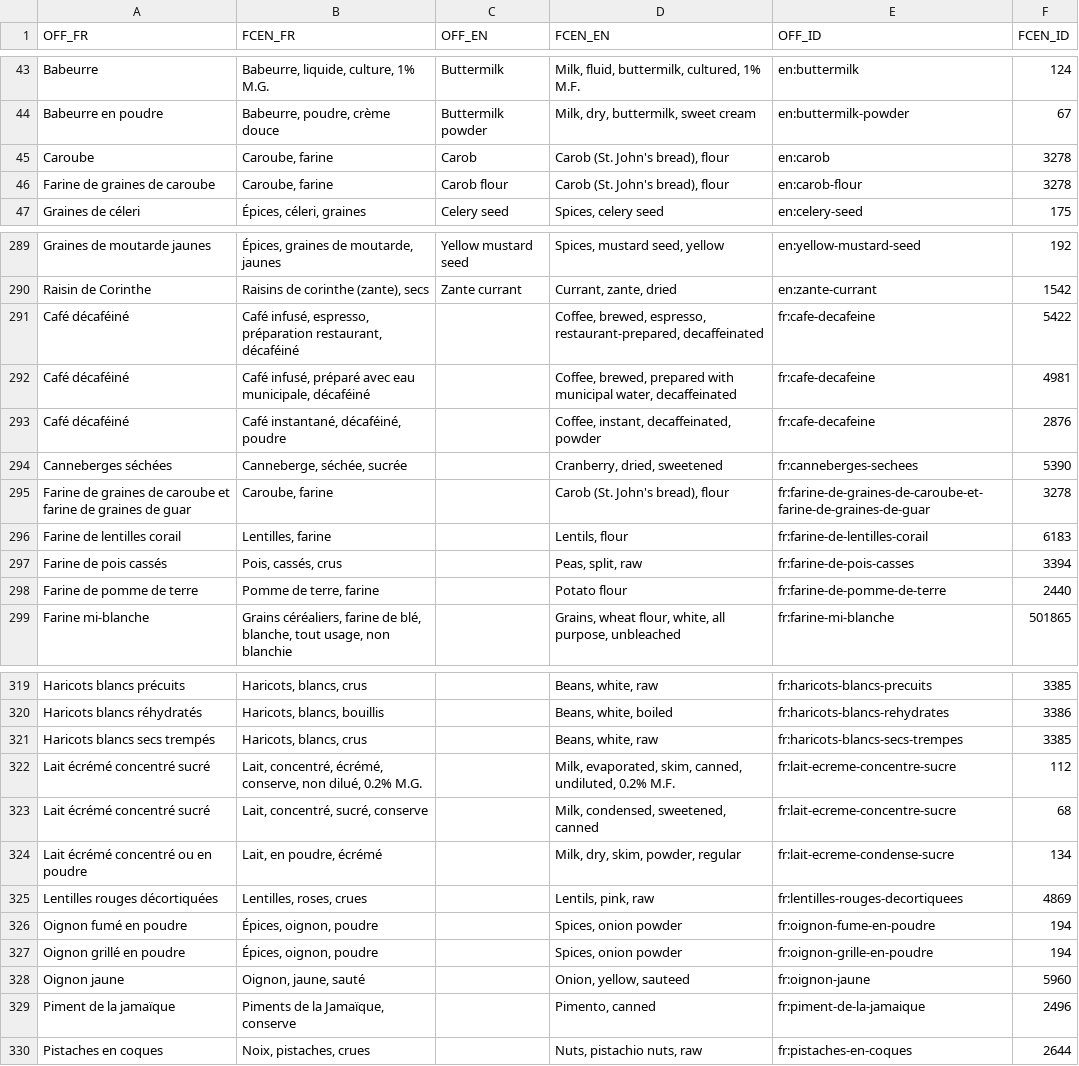
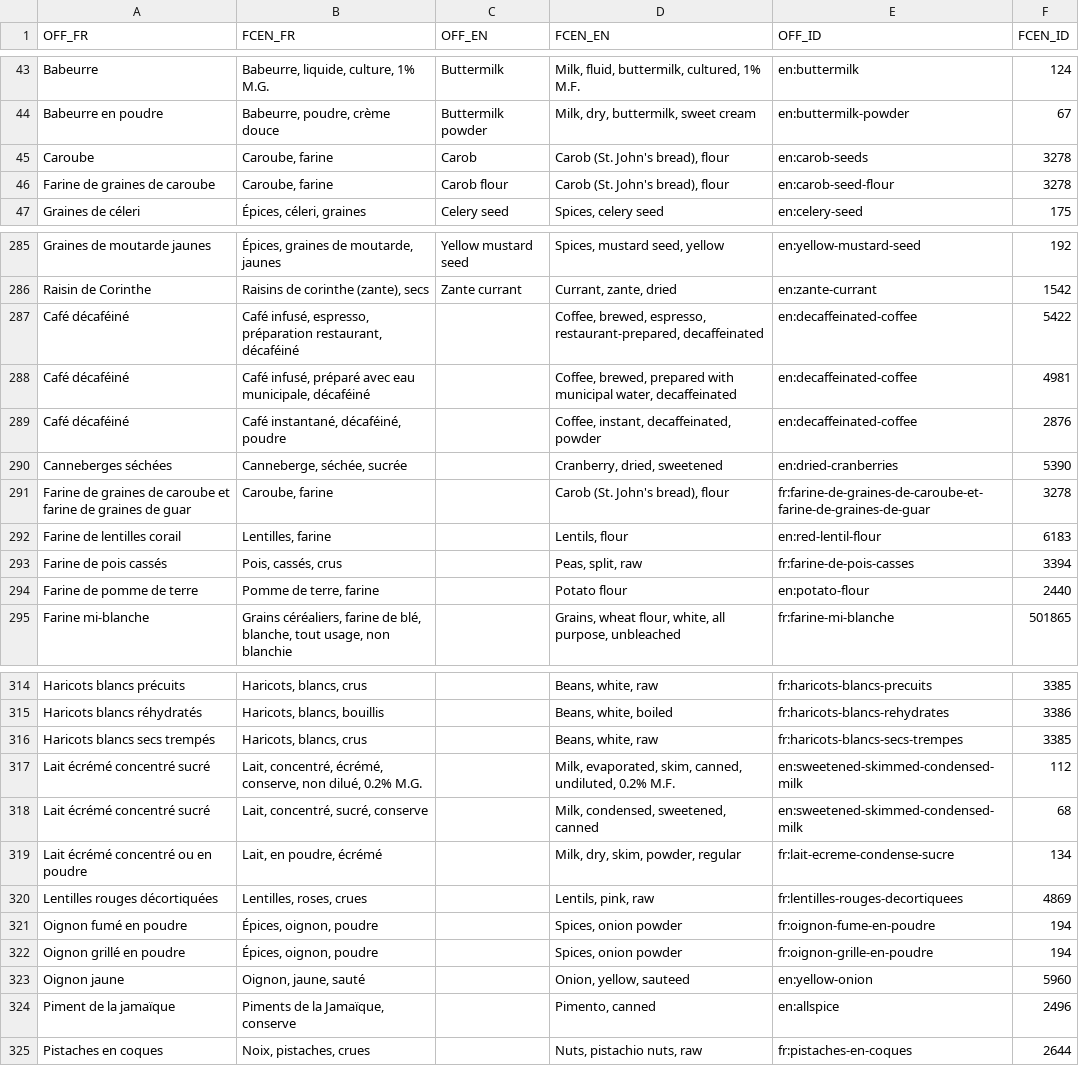
Before and after one commit to openfoodfacts/off-product-environmental-impact, a CSV file: ingredients_characterization/linking_tables/fcen_off_links.csv, drawn as a sheet; only a part is shown, gaps mark what is left out; the diff covers the shown part only.

```diff
--- a/ingredients_characterization/linking_tables/fcen_off_links.csv
+++ b/ingredients_characterization/linking_tables/fcen_off_links.csv
@@ -44,4 +44,4 @@ Babeurre,"Babeurre, liquide, culture, 1% M.G.",Buttermilk,"Milk, fluid, buttermi
 Babeurre en poudre,"Babeurre, poudre, crème douce",Buttermilk powder,"Milk, dry, buttermilk, sweet cream",en:buttermilk-powder,67
-Caroube,"Caroube, farine",Carob,"Carob (St. John's bread), flour",en:carob,3278
-Farine de graines de caroube,"Caroube, farine",Carob flour,"Carob (St. John's bread), flour",en:carob-flour,3278
+Caroube,"Caroube, farine",Carob,"Carob (St. John's bread), flour",en:carob-seeds,3278
+Farine de graines de caroube,"Caroube, farine",Carob flour,"Carob (St. John's bread), flour",en:carob-seed-flour,3278
 Graines de céleri,"Épices, céleri, graines",Celery seed,"Spices, celery seed",en:celery-seed,175
@@ -290,10 +286,10 @@ Graines de moutarde jaunes,"Épices, graines de moutarde, jaunes",Yellow mustard
 Raisin de Corinthe,"Raisins de corinthe (zante), secs",Zante currant,"Currant, zante, dried",en:zante-currant,1542
-Café décaféiné,"Café infusé, espresso, préparation restaurant, décaféiné",,"Coffee, brewed, espresso, restaurant-prepared, decaffeinated",fr:cafe-decafeine,5422
-Café décaféiné,"Café infusé, préparé avec eau municipale, décaféiné",,"Coffee, brewed, prepared with municipal water, decaffeinated",fr:cafe-decafeine,4981
-Café décaféiné,"Café instantané, décaféiné, poudre",,"Coffee, instant, decaffeinated, powder",fr:cafe-decafeine,2876
-Canneberges séchées,"Canneberge, séchée, sucrée",,"Cranberry, dried, sweetened",fr:canneberges-sechees,5390
+Café décaféiné,"Café infusé, espresso, préparation restaurant, décaféiné",,"Coffee, brewed, espresso, restaurant-prepared, decaffeinated",en:decaffeinated-coffee,5422
+Café décaféiné,"Café infusé, préparé avec eau municipale, décaféiné",,"Coffee, brewed, prepared with municipal water, decaffeinated",en:decaffeinated-coffee,4981
+Café décaféiné,"Café instantané, décaféiné, poudre",,"Coffee, instant, decaffeinated, powder",en:decaffeinated-coffee,2876
+Canneberges séchées,"Canneberge, séchée, sucrée",,"Cranberry, dried, sweetened",en:dried-cranberries,5390
 Farine de graines de caroube et farine de graines de guar,"Caroube, farine",,"Carob (St. John's bread), flour",fr:farine-de-graines-de-caroube-et-farine-de-graines-de-guar,3278
-Farine de lentilles corail,"Lentilles, farine",,"Lentils, flour",fr:farine-de-lentilles-corail,6183
+Farine de lentilles corail,"Lentilles, farine",,"Lentils, flour",en:red-lentil-flour,6183
 Farine de pois cassés,"Pois, cassés, crus",,"Peas, split, raw",fr:farine-de-pois-casses,3394
-Farine de pomme de terre,"Pomme de terre, farine",,Potato flour,fr:farine-de-pomme-de-terre,2440
+Farine de pomme de terre,"Pomme de terre, farine",,Potato flour,en:potato-flour,2440
 Farine mi-blanche,"Grains céréaliers, farine de blé, blanche, tout usage, non blanchie",,"Grains, wheat flour, white, all purpose, unbleached",fr:farine-mi-blanche,501865
@@ -321,4 +316,4 @@ Haricots blancs réhydratés,"Haricots, blancs, bouillis",,"Beans, white, boiled
 Haricots blancs secs trempés,"Haricots, blancs, crus",,"Beans, white, raw",fr:haricots-blancs-secs-trempes,3385
-Lait écrémé concentré sucré,"Lait, concentré, écrémé, conserve, non dilué, 0.2% M.G.",,"Milk, evaporated, skim, canned, undiluted, 0.2% M.F.",fr:lait-ecreme-concentre-sucre,112
-Lait écrémé concentré sucré,"Lait, concentré, sucré, conserve",,"Milk, condensed, sweetened, canned",fr:lait-ecreme-concentre-sucre,68
+Lait écrémé concentré sucré,"Lait, concentré, écrémé, conserve, non dilué, 0.2% M.G.",,"Milk, evaporated, skim, canned, undiluted, 0.2% M.F.",en:sweetened-skimmed-condensed-milk,112
+Lait écrémé concentré sucré,"Lait, concentré, sucré, conserve",,"Milk, condensed, sweetened, canned",en:sweetened-skimmed-condensed-milk,68
 Lait écrémé concentré ou en poudre,"Lait, en poudre, écrémé",,"Milk, dry, skim, powder, regular",fr:lait-ecreme-condense-sucre,134
@@ -327,4 +322,4 @@ Oignon fumé en poudre,"Épices, oignon, poudre",,"Spices, onion powder",fr:oign
 Oignon grillé en poudre,"Épices, oignon, poudre",,"Spices, onion powder",fr:oignon-grille-en-poudre,194
-Oignon jaune,"Oignon, jaune, sauté",,"Onion, yellow, sauteed",fr:oignon-jaune,5960
-Piment de la jamaïque,"Piments de la Jamaïque, conserve",,"Pimento, canned",fr:piment-de-la-jamaique,2496
+Oignon jaune,"Oignon, jaune, sauté",,"Onion, yellow, sauteed",en:yellow-onion,5960
+Piment de la jamaïque,"Piments de la Jamaïque, conserve",,"Pimento, canned",en:allspice,2496
 Pistaches en coques,"Noix, pistaches, crues",,"Nuts, pistachio nuts, raw",fr:pistaches-en-coques,2644
```
Also changed, not shown: 5 removed rows and 13 edited cells elsewhere in this file, ingredients_characterization/external_data/manual_nutrition_data.csv, ingredients_characterization/linking_tables/off-duplicates.csv, 3 other files.
